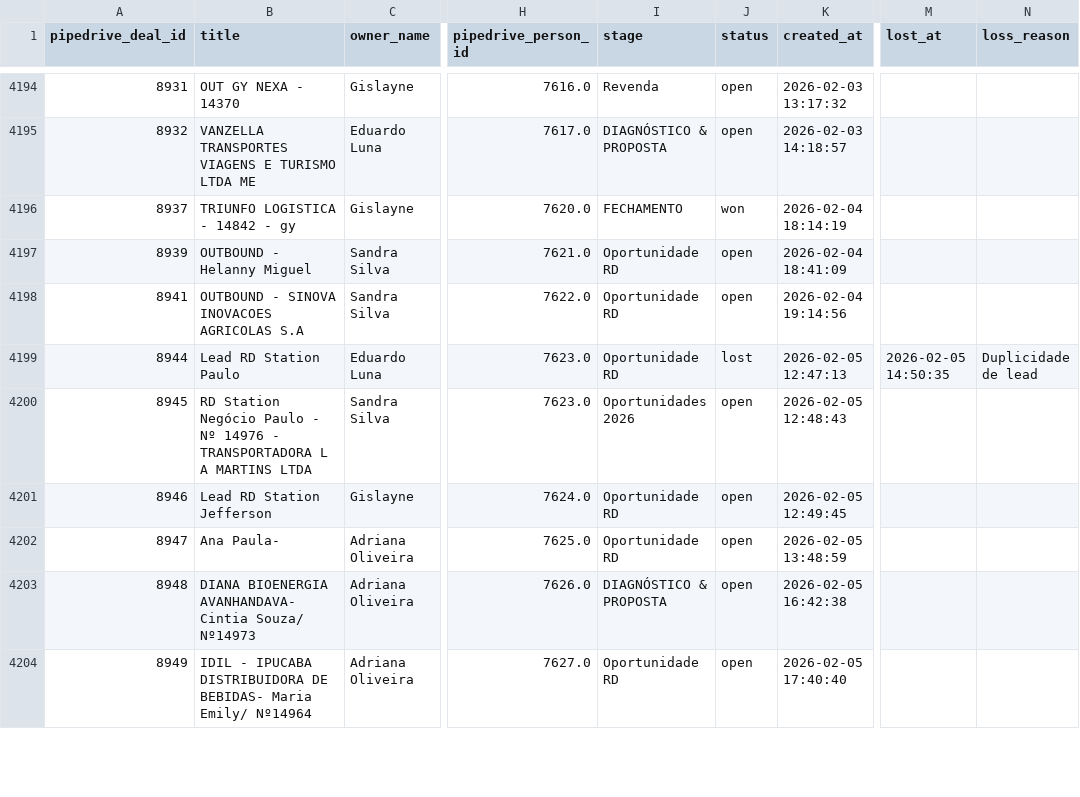
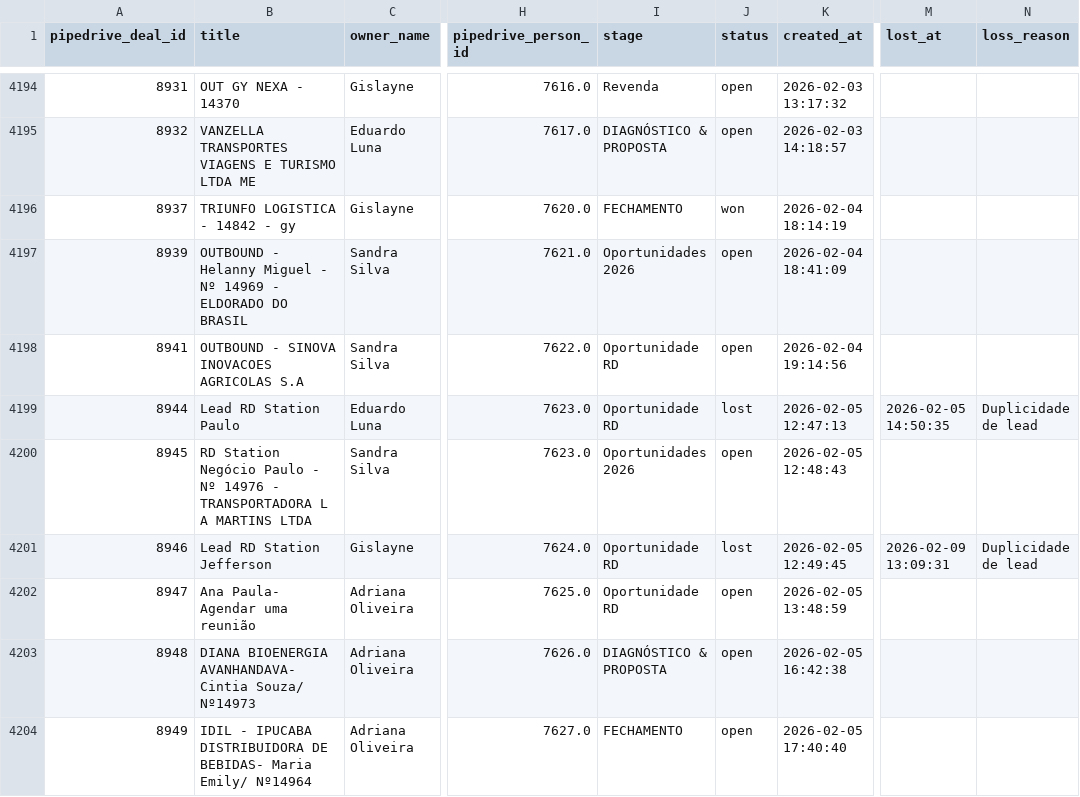
Before and after one commit to ErickSantos2002/hsgrowth-sistema, a CSV file: backend/scripts/deals_novas_vendas_clean.csv, drawn as a sheet; only a part is shown, gaps mark what is left out; the diff covers the shown part only; the diff names each change by its address in the sheet, - before the commit and + after, or states it on an @@ line.

```diff
--- a/backend/scripts/deals_novas_vendas_clean.csv
+++ b/backend/scripts/deals_novas_vendas_clean.csv
-B4197 (title): OUTBOUND - Helanny Miguel
+B4197 (title): OUTBOUND - Helanny Miguel - Nº 14969 - ELDORADO DO BRASIL
-I4197 (stage): Oportunidade RD
+I4197 (stage): Oportunidades 2026
-J4201 (status): open
+J4201 (status): lost
-M4201 (lost_at): (empty)
+M4201 (lost_at): 2026-02-09 13:09:31
-N4201 (loss_reason): (empty)
+N4201 (loss_reason): Duplicidade de lead
-B4202 (title): Ana Paula-
+B4202 (title): Ana Paula- Agendar uma reunião
-I4204 (stage): Oportunidade RD
+I4204 (stage): FECHAMENTO
```
Also changed, not shown: 7 added rows and 51 edited cells elsewhere in this file, 1 other file.
